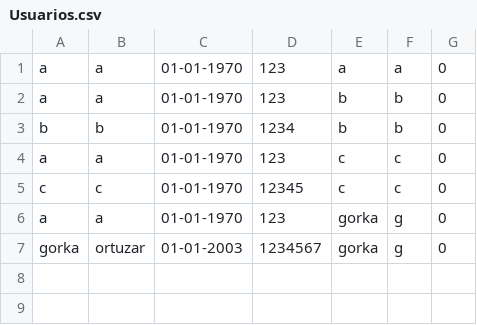
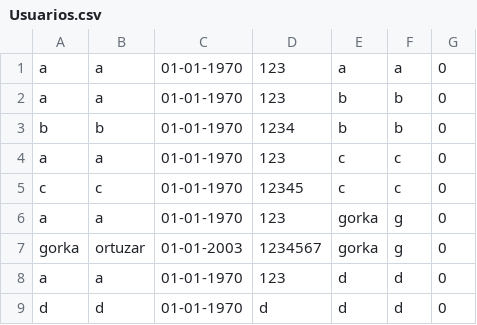
Before and after one commit to Diegogoyo1/Proyecto-DeustoScreen, a CSV file: DeustoScreen/ficheros/Usuarios.csv, drawn as a sheet; the diff names each change by its address in the sheet, - before the commit and + after, or states it on an @@ line.

```diff
--- a/DeustoScreen/ficheros/Usuarios.csv
+++ b/DeustoScreen/ficheros/Usuarios.csv
+row 8: a | a | 01-01-1970 | 123 | d | d | 0
+row 9: d | d | 01-01-1970 | d | d | d | 0
```
Also changed, not shown: 18 other files.
